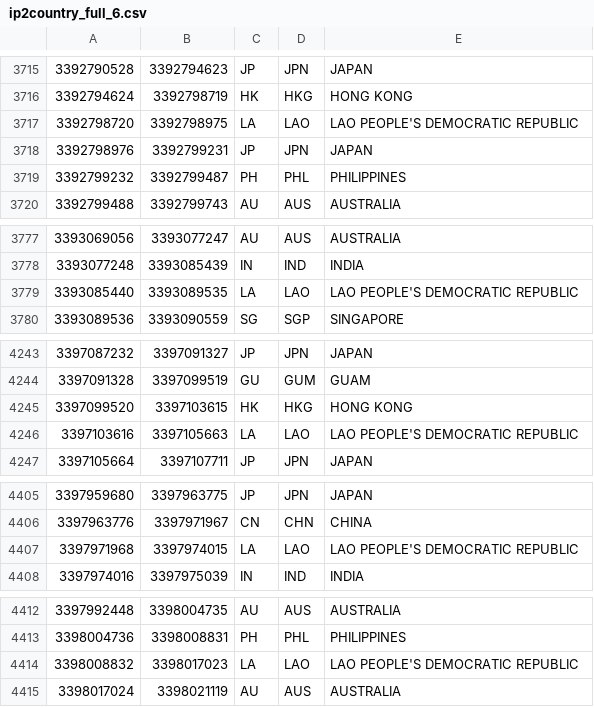
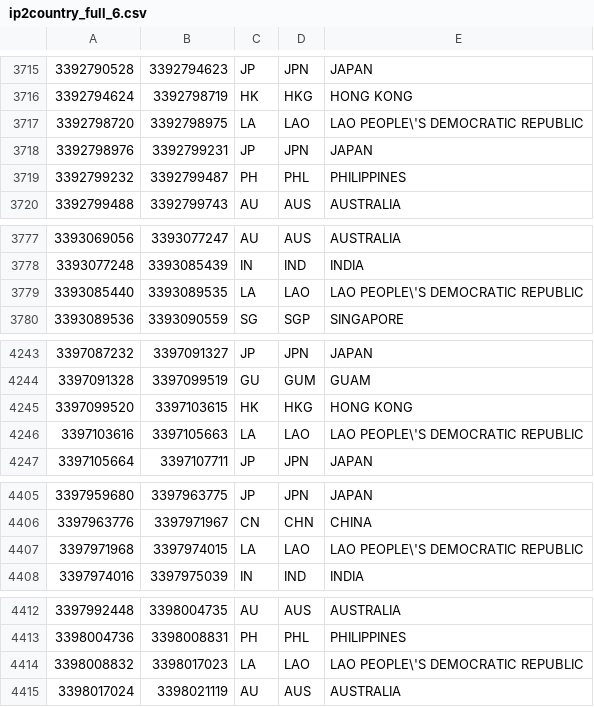
Before and after one commit to kajona/kajonacms, a CSV file: modul_stats/installer/ip2country_full_6.csv, drawn as a sheet; only a part is shown, gaps mark what is left out; the diff covers the shown part only.

```diff
--- a/modul_stats/installer/ip2country_full_6.csv
+++ b/modul_stats/installer/ip2country_full_6.csv
@@ -3716,3 +3716,3 @@
 "3392794624","3392798719","HK","HKG","HONG KONG"
-"3392798720","3392798975","LA","LAO","LAO PEOPLE'S DEMOCRATIC REPUBLIC"
+"3392798720","3392798975","LA","LAO","LAO PEOPLE\'S DEMOCRATIC REPUBLIC"
 "3392798976","3392799231","JP","JPN","JAPAN"
@@ -3778,3 +3778,3 @@
 "3393077248","3393085439","IN","IND","INDIA"
-"3393085440","3393089535","LA","LAO","LAO PEOPLE'S DEMOCRATIC REPUBLIC"
+"3393085440","3393089535","LA","LAO","LAO PEOPLE\'S DEMOCRATIC REPUBLIC"
 "3393089536","3393090559","SG","SGP","SINGAPORE"
@@ -4245,3 +4245,3 @@
 "3397099520","3397103615","HK","HKG","HONG KONG"
-"3397103616","3397105663","LA","LAO","LAO PEOPLE'S DEMOCRATIC REPUBLIC"
+"3397103616","3397105663","LA","LAO","LAO PEOPLE\'S DEMOCRATIC REPUBLIC"
 "3397105664","3397107711","JP","JPN","JAPAN"
@@ -4406,3 +4406,3 @@
 "3397963776","3397971967","CN","CHN","CHINA"
-"3397971968","3397974015","LA","LAO","LAO PEOPLE'S DEMOCRATIC REPUBLIC"
+"3397971968","3397974015","LA","LAO","LAO PEOPLE\'S DEMOCRATIC REPUBLIC"
 "3397974016","3397975039","IN","IND","INDIA"
@@ -4413,3 +4413,3 @@
 "3398004736","3398008831","PH","PHL","PHILIPPINES"
-"3398008832","3398017023","LA","LAO","LAO PEOPLE'S DEMOCRATIC REPUBLIC"
+"3398008832","3398017023","LA","LAO","LAO PEOPLE\'S DEMOCRATIC REPUBLIC"
 "3398017024","3398021119","AU","AUS","AUSTRALIA"
```
Also changed, not shown: 2 edited cells elsewhere in this file, modul_stats/installer/ip2country_full_2.csv, modul_stats/installer/ip2country_full_4.csv, 1 other file.
